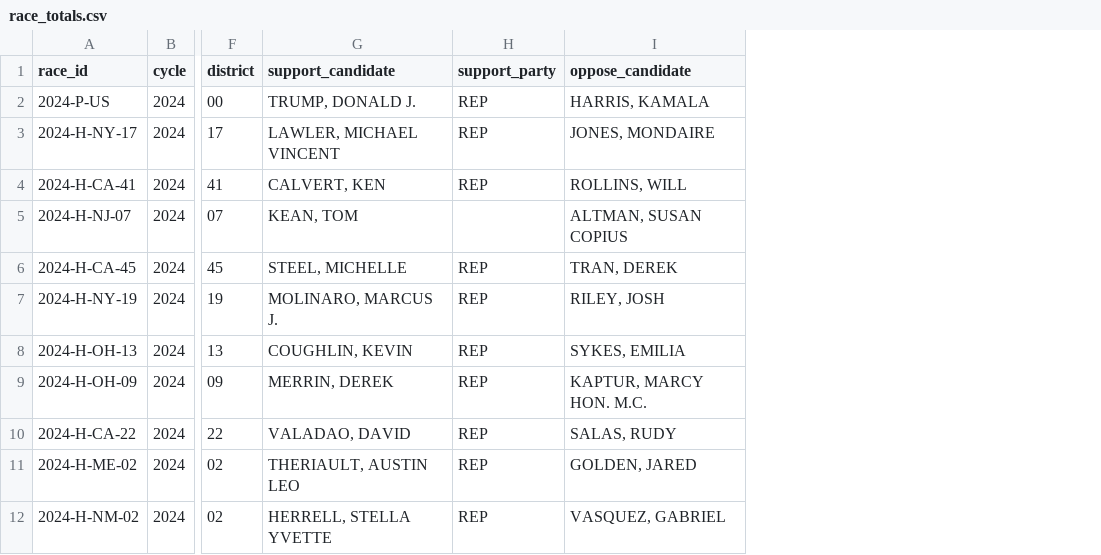
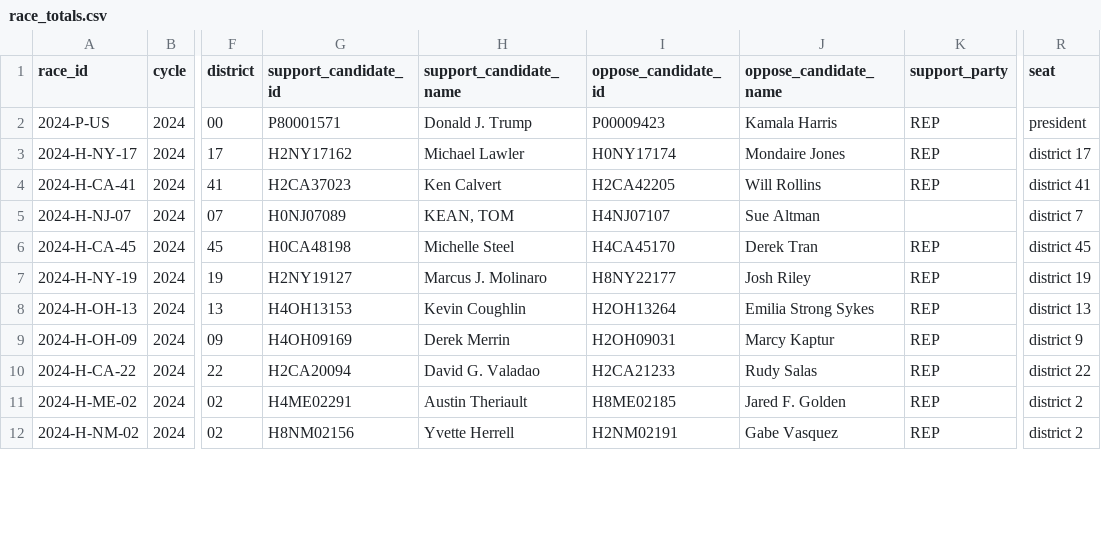
Before and after one commit to wired-investigations/America-PAC-Spending, a CSV file: race_totals.csv, drawn as a sheet; only a part is shown, gaps mark what is left out; removed rows and columns are numbered as before the commit, all else as after; the diff names each change by its address in the sheet, - before the commit and + after, or states it on an @@ line.

```diff
--- a/race_totals.csv
+++ b/race_totals.csv
-column G (support_candidate), rows 2-12: TRUMP, DONALD J. | LAWLER, MICHAEL VINCENT | CALVERT, KEN | KEAN, TOM | STEEL, MICHELLE | MOLINARO, MARCUS J. | COUGHLIN, KEVIN | MERRIN, DEREK | VALADAO, DAVID | THERIAULT, AUSTIN LEO | HERRELL, STELLA YVETTE
+column G (support_candidate_id), rows 2-12: P80001571 | H2NY17162 | H2CA37023 | H0NJ07089 | H0CA48198 | H2NY19127 | H4OH13153 | H4OH09169 | H2CA20094 | H4ME02291 | H8NM02156
+column H (support_candidate_name), rows 2-12: Donald J. Trump | Michael Lawler | Ken Calvert | KEAN, TOM | Michelle Steel | Marcus J. Molinaro | Kevin Coughlin | Derek Merrin | David G. Valadao | Austin Theriault | Yvette Herrell
+column I (oppose_candidate_id), rows 2-12: P00009423 | H0NY17174 | H2CA42205 | H4NJ07107 | H4CA45170 | H8NY22177 | H2OH13264 | H2OH09031 | H2CA21233 | H8ME02185 | H2NM02191
+column J (oppose_candidate_name), rows 2-12: Kamala Harris | Mondaire Jones | Will Rollins | Sue Altman | Derek Tran | Josh Riley | Emilia Strong Sykes | Marcy Kaptur | Rudy Salas | Jared F. Golden | Gabe Vasquez
-column I (oppose_candidate), rows 2-12: HARRIS, KAMALA | JONES, MONDAIRE | ROLLINS, WILL | ALTMAN, SUSAN COPIUS | TRAN, DEREK | RILEY, JOSH | SYKES, EMILIA | KAPTUR, MARCY HON. M.C. | SALAS, RUDY | GOLDEN, JARED | VASQUEZ, GABRIEL
+column R (seat), rows 2-12: president | district 17 | district 41 | district 7 | district 45 | district 19 | district 13 | district 9 | district 22 | district 2 | district 2
```
Also changed, not shown: committee_report_lines.csv, committee_reports.csv, 4 other files.
